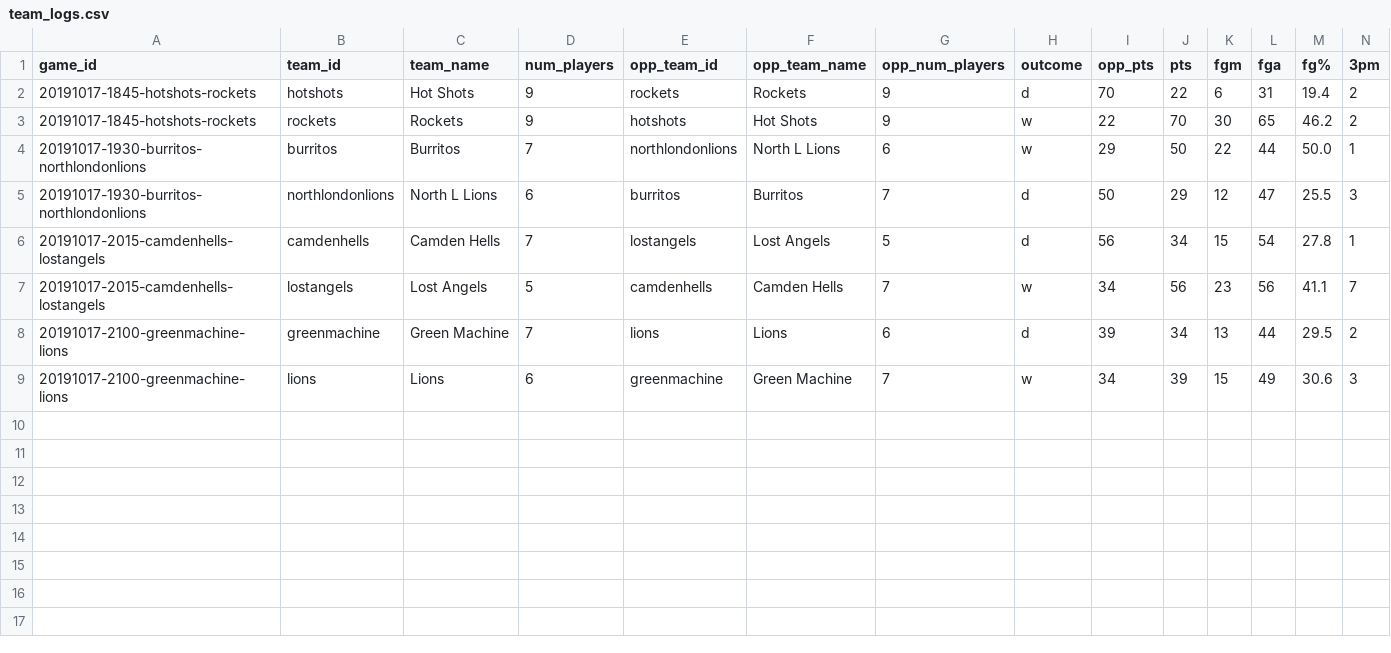
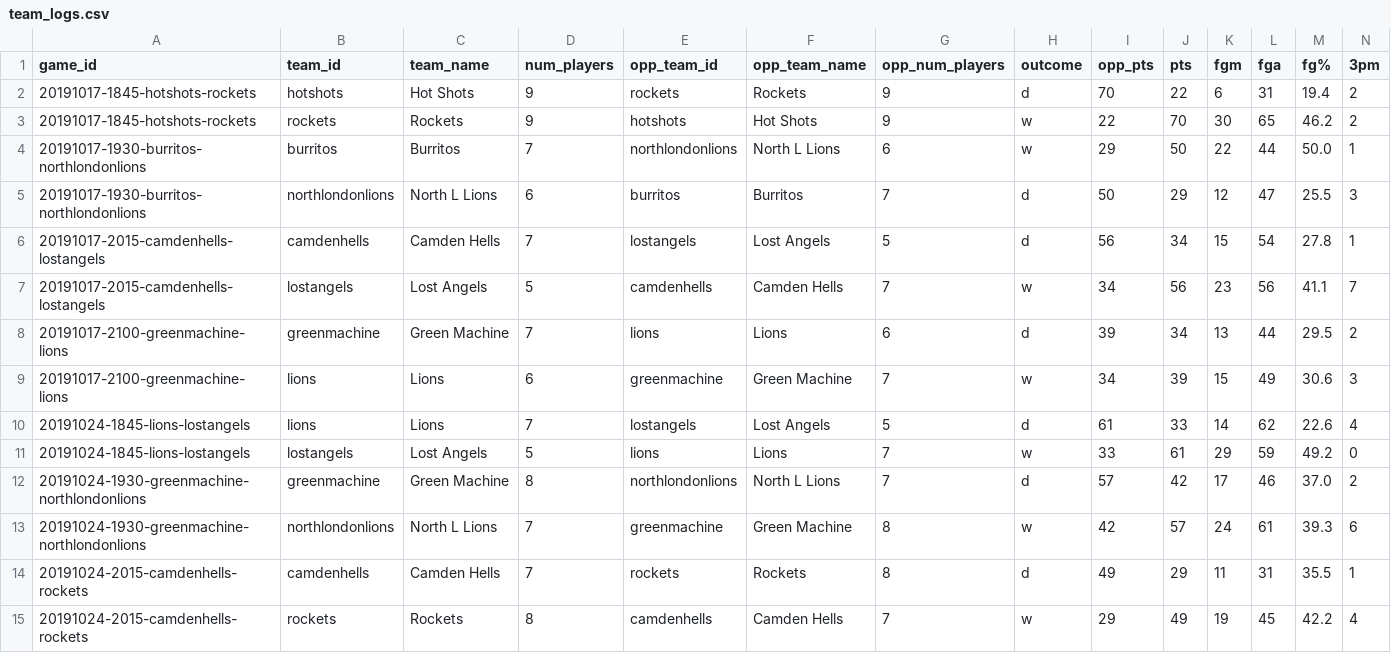
Before and after one commit to zilupe/thegame.report-data, a CSV file: raw_data/season25/team_logs.csv, drawn as a sheet; only a part is shown; rows hold the shown columns only; the diff names each change by its address in the sheet, - before the commit and + after, or states it on an @@ line.

Commit message:
* Player and team logs regenerated for season 25, week 2 * thegame.report updated to include plus_minus_pts and seconds_played * thegame.report does not show averages at the moment, so all rankings are by totals and therefore wrong

```diff
--- a/raw_data/season25/team_logs.csv
+++ b/raw_data/season25/team_logs.csv
+row 10: 20191024-1845-lions-lostangels | lions | Lions | 7 | lostangels | Lost Angels | 5 | d | 61 | 33 | 14 | 62 | 22.6 | 4
+row 11: 20191024-1845-lions-lostangels | lostangels | Lost Angels | 5 | lions | Lions | 7 | w | 33 | 61 | 29 | 59 | 49.2 | 0
+row 12: 20191024-1930-greenmachine-northlondonlions | greenmachine | Green Machine | 8 | northlondonlions | North L Lions | 7 | d | 57 | 42 | 17 | 46 | 37.0 | 2
+row 13: 20191024-1930-greenmachine-northlondonlions | northlondonlions | North L Lions | 7 | greenmachine | Green Machine | 8 | w | 42 | 57 | 24 | 61 | 39.3 | 6
+row 14: 20191024-2015-camdenhells-rockets | camdenhells | Camden Hells | 7 | rockets | Rockets | 8 | d | 49 | 29 | 11 | 31 | 35.5 | 1
+row 15: 20191024-2015-camdenhells-rockets | rockets | Rockets | 8 | camdenhells | Camden Hells | 7 | w | 29 | 49 | 19 | 45 | 42.2 | 4
```
Also changed, not shown: 2 other files.
